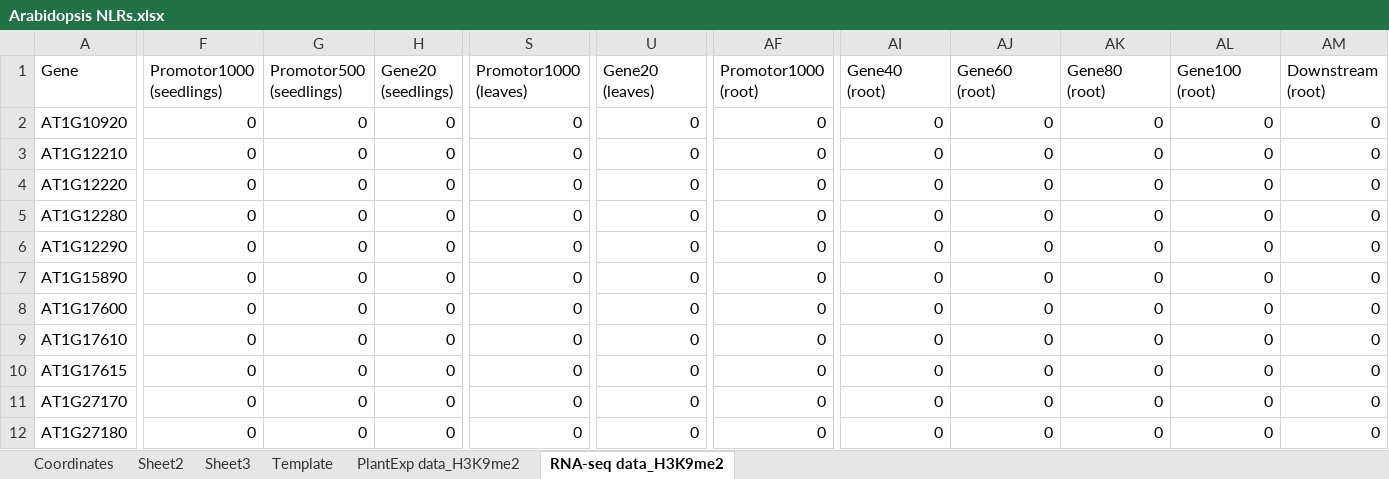
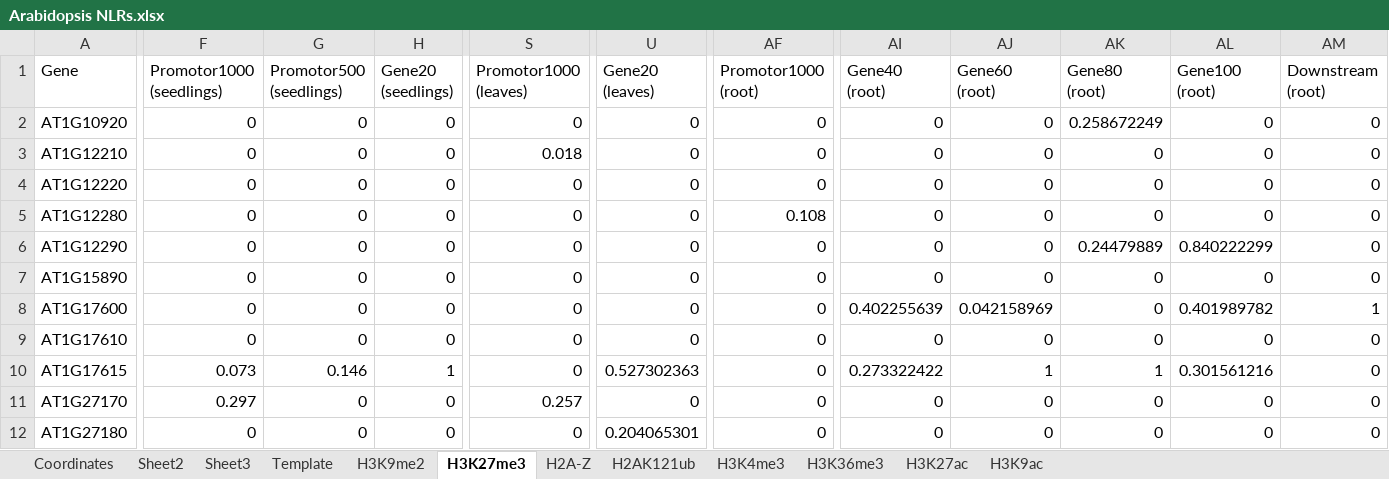
Before and after one commit to jessica-a-taylor/ReMap2022-data-analysis, an Excel workbook: Data/Arabidopsis NLRs.xlsx, sheet H3K27me3, drawn as a sheet; only a part is shown, gaps mark what is left out; values as stored, in another font and other column widths than the file's, no borders; conditional formats not drawn; the diff covers the shown part only; the diff names each change by its address in the sheet, - before the commit and + after, or states it on an @@ line.

Commit message:
Identify gene regions overlapped with ACRs. Also remove all non-coding genes from 'GenomicData' .

```diff
--- a/Data/Arabidopsis NLRs.xlsx (sheet H3K27me3)
+++ b/Data/Arabidopsis NLRs.xlsx (sheet H3K27me3)
-sheet tab: PlantExp data_H3K9me2
+sheet tab: H3K9me2
-sheet tab: RNA-seq data_H3K9me2
+sheet tab: H3K27me3
+sheet tab: H2A-Z
+sheet tab: H2AK121ub
+sheet tab: H3K4me3
+sheet tab: H3K36me3
+sheet tab: H3K27ac
+sheet tab: H3K9ac
-AK2 (Gene80 (root)): 0
+AK2 (Gene80 (root)): 0.258672249
-S3 (Promotor1000 (leaves)): 0
+S3 (Promotor1000 (leaves)): 0.018
-AF5 (Promotor1000 (root)): 0
+AF5 (Promotor1000 (root)): 0.108
-AK6 (Gene80 (root)): 0
+AK6 (Gene80 (root)): 0.24479889
-AL6 (Gene100 (root)): 0
+AL6 (Gene100 (root)): 0.840222299
-AI8 (Gene40 (root)): 0
+AI8 (Gene40 (root)): 0.402255639
-AJ8 (Gene60 (root)): 0
+AJ8 (Gene60 (root)): 0.042158969
-AL8 (Gene100 (root)): 0
+AL8 (Gene100 (root)): 0.401989782
-AM8 (Downstream (root)): 0
+AM8 (Downstream (root)): 1
-F10 (Promotor1000 (seedlings)): 0
+F10 (Promotor1000 (seedlings)): 0.073
-G10 (Promotor500 (seedlings)): 0
+G10 (Promotor500 (seedlings)): 0.146
-H10 (Gene20 (seedlings)): 0
+H10 (Gene20 (seedlings)): 1
-U10 (Gene20 (leaves)): 0
+U10 (Gene20 (leaves)): 0.527302363
-AI10 (Gene40 (root)): 0
+AI10 (Gene40 (root)): 0.273322422
-AJ10 (Gene60 (root)): 0
+AJ10 (Gene60 (root)): 1
-AK10 (Gene80 (root)): 0
+AK10 (Gene80 (root)): 1
-AL10 (Gene100 (root)): 0
+AL10 (Gene100 (root)): 0.301561216
-F11 (Promotor1000 (seedlings)): 0
+F11 (Promotor1000 (seedlings)): 0.297
-S11 (Promotor1000 (leaves)): 0
+S11 (Promotor1000 (leaves)): 0.257
-U12 (Gene20 (leaves)): 0
+U12 (Gene20 (leaves)): 0.204065301
```
Also changed, not shown: 804 edited cells elsewhere in this sheet, charts or pictures, 7 other files.
